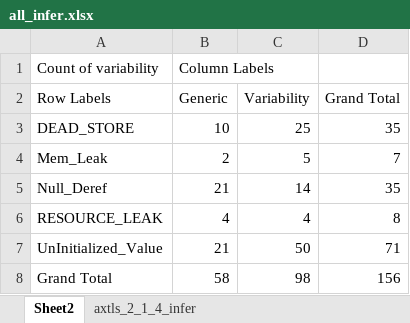
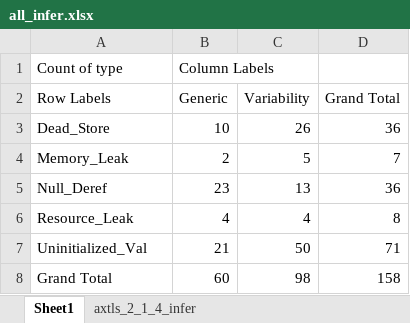
Before and after one commit to paulgazz/kconfig_case_studies, an Excel workbook: scripts/deduplicate_project/results/excel/all_infer.xlsx, sheet Sheet1, drawn as a sheet; values as stored, in another font and other column widths than the file's, no borders; charts and pictures not drawn; removed rows and columns are numbered as before the commit, all else as after; the diff names each change by its address in the sheet, - before the commit and + after, or states it on an @@ line.

```diff
--- a/scripts/deduplicate_project/results/excel/all_infer.xlsx (sheet Sheet1)
+++ b/scripts/deduplicate_project/results/excel/all_infer.xlsx (sheet Sheet1)
-sheet tab: Sheet2
+sheet tab: Sheet1
-A1 (Row Labels): Count of variability
+A1 (Row Labels): Count of type
-row 3: DEAD_STORE | 10 | 25 | 35
+row 3: Dead_Store | 10 | 26 | 36
-A4 (Row Labels): Mem_Leak
+A4 (Row Labels): Memory_Leak
-B5 (Generic): 21
+B5 (Generic): 23
-C5 (Variability): 14
+C5 (Variability): 13
-D5 (Grand Total): 35
+D5 (Grand Total): 36
-A6 (Row Labels): RESOURCE_LEAK
+A6 (Row Labels): Resource_Leak
-A7 (Row Labels): UnInitialized_Value
+A7 (Row Labels): Uninitialized_Val
-B8 (Generic): 58
+B8 (Generic): 60
-D8 (Grand Total): 156
+D8 (Grand Total): 158
```
Also changed, not shown: sheet axtls_2_1_4_infer, hidden cells, charts or pictures, scripts/deduplicate_project/results/excel/all_clang.xlsx, scripts/deduplicate_project/results/excel/all_cppcheck.xlsx, 7 other files.
